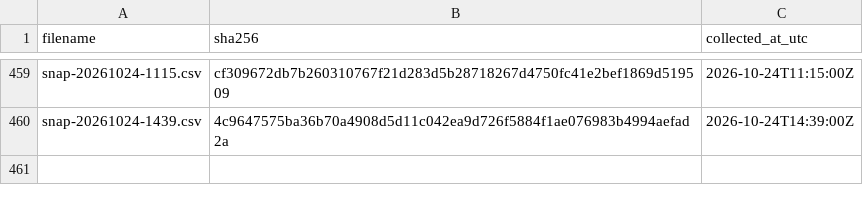
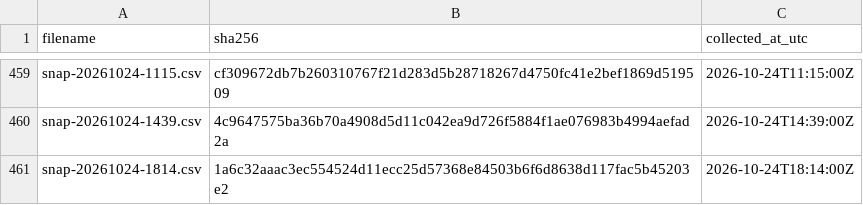
Before and after one commit to twill3c/midashi-sanmenkyo, a CSV file: data/ledger.csv, drawn as a sheet; only a part is shown, gaps mark what is left out; the diff names each change by its address in the sheet, - before the commit and + after, or states it on an @@ line.

```diff
--- a/data/ledger.csv
+++ b/data/ledger.csv
+row 461: snap-20261024-1814.csv | 1a6c32aaac3ec554524d11ecc25d57368e84503b6f6d8638d117fac5b45203e2 | 2026-10-24T18:14:00Z
```
Also changed, not shown: data/processed/clusters.csv, data/processed/stats.csv, 5 other files.
